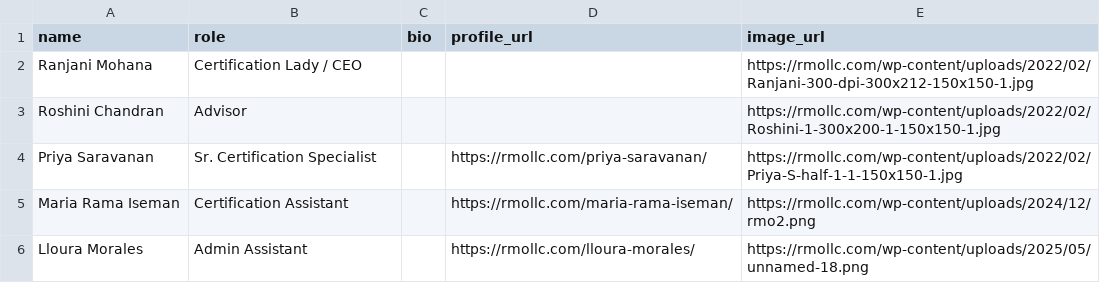
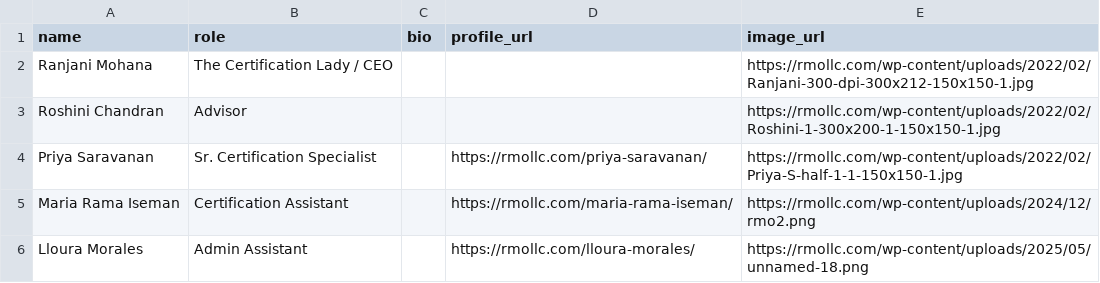
Before and after one commit to jckdanielss/RMO, a CSV file: rmollc_team_scraped_data/rmollc_team_scraped_data_final/data/team_members.csv, drawn as a sheet; only a part is shown.

```diff
--- a/rmollc_team_scraped_data/rmollc_team_scraped_data_final/data/team_members.csv
+++ b/rmollc_team_scraped_data/rmollc_team_scraped_data_final/data/team_members.csv
@@ -1,3 +1,3 @@
 name,role,bio,profile_url,image_url
-Ranjani Mohana,Certification Lady / CEO,,,https://rmollc.com/wp-content/uploads/2022/02/Ranjani-300-dpi-300x212-150x150-1.jpg
+Ranjani Mohana,The Certification Lady / CEO,,,https://rmollc.com/wp-content/uploads/2022/02/Ranjani-300-dpi-300x212-150x150-1.jpg
 Roshini Chandran,Advisor,,,https://rmollc.com/wp-content/uploads/2022/02/Roshini-1-300x200-1-150x150-1.jpg
```
Also changed, not shown: 11 other files.
